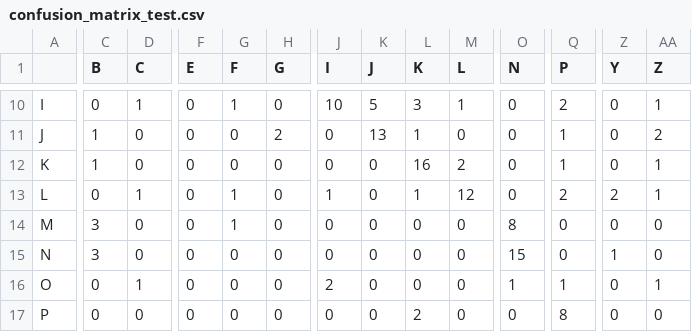
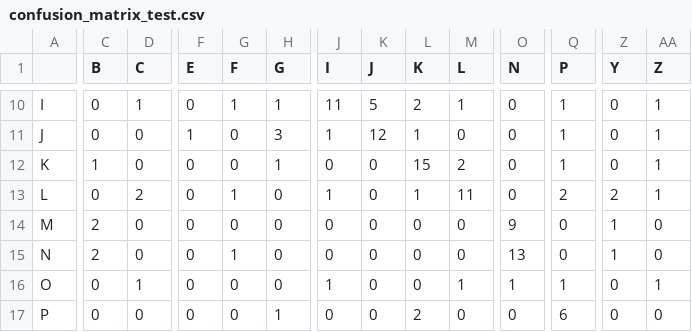
Before and after one commit to loeychanpy/Bisindo-cv, a CSV file: results/transfer/v3_head/confusion_matrix_test.csv, drawn as a sheet; only a part is shown, gaps mark what is left out; the diff covers the shown part only; the diff names each change by its address in the sheet, - before the commit and + after, or states it on an @@ line.

```diff
--- a/results/transfer/v3_head/confusion_matrix_test.csv
+++ b/results/transfer/v3_head/confusion_matrix_test.csv
-H10 (G): 0
+H10 (G): 1
-J10 (I): 10
+J10 (I): 11
-L10 (K): 3
+L10 (K): 2
-Q10 (P): 2
+Q10 (P): 1
-C11 (B): 1
+C11 (B): 0
-F11 (E): 0
+F11 (E): 1
-H11 (G): 2
+H11 (G): 3
-J11 (I): 0
+J11 (I): 1
-K11 (J): 13
+K11 (J): 12
-AA11 (Z): 2
+AA11 (Z): 1
-H12 (G): 0
+H12 (G): 1
-L12 (K): 16
+L12 (K): 15
-D13 (C): 1
+D13 (C): 2
-M13 (L): 12
+M13 (L): 11
-C14:C15 (B): 3
+C14:C15 (B): 2
-G14 (F): 1
+G14 (F): 0
-O14 (N): 8
+O14 (N): 9
-Z14 (Y): 0
+Z14 (Y): 1
-G15 (F): 0
+G15 (F): 1
-O15 (N): 15
+O15 (N): 13
-J16 (I): 2
+J16 (I): 1
-M16 (L): 0
+M16 (L): 1
-H17 (G): 0
+H17 (G): 1
-Q17 (P): 8
+Q17 (P): 6
```
Also changed, not shown: 67 edited cells elsewhere in this file, results/transfer/v3_head/per_class_test.csv, results/transfer/v3_head/predictions_test.csv, 18 other files.
